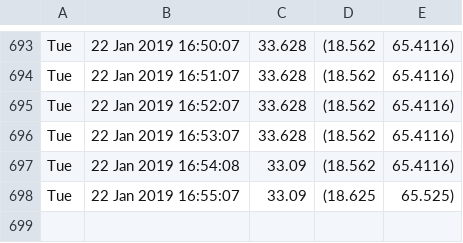
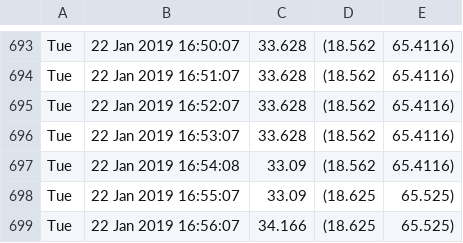
Before and after one commit to alfalimajuliett/QlabTempData, a CSV file: temp.csv, drawn as a sheet; only a part is shown, gaps mark what is left out.

Commit message:
Update data

```diff
--- a/temp.csv
+++ b/temp.csv
@@ -698 +698,2 @@ Tue, 22 Jan 2019 16:54:08,33.09,(18.562, 65.4116)
 Tue, 22 Jan 2019 16:55:07,33.09,(18.625, 65.525)
+Tue, 22 Jan 2019 16:56:07,34.166,(18.625, 65.525)
```
